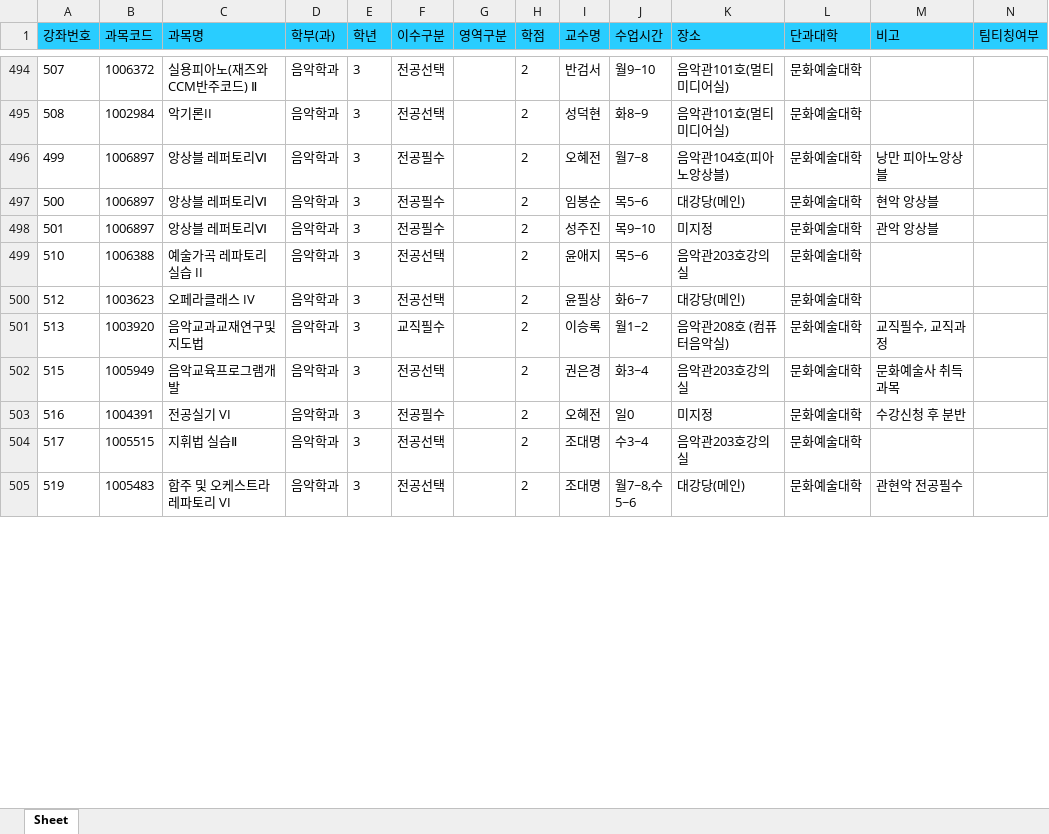
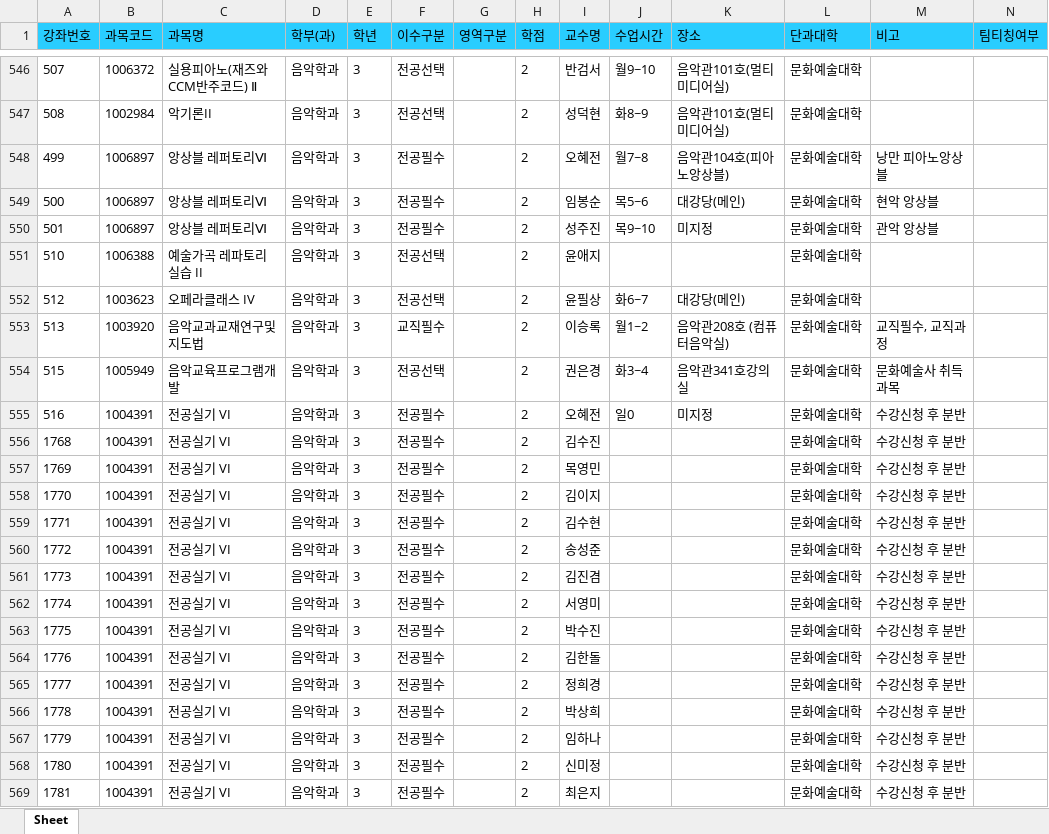
Before and after one commit to syu-kr/lecture.syu.kr-everytime, an Excel workbook: data/2023년 2학기 정규 시간표.xlsx, sheet Sheet, drawn as a sheet; only a part is shown, gaps mark what is left out; the shorter side is filled out with more unchanged rows; values as stored, in another font and other column widths than the file's, no borders; addresses are those after the commit; the diff covers the shown part only; the diff names each change by its address in the sheet, - before the commit and + after, or states it on an @@ line.

```diff
--- a/data/2023년 2학기 정규 시간표.xlsx (sheet Sheet)
+++ b/data/2023년 2학기 정규 시간표.xlsx (sheet Sheet)
-J551 (수업시간): 목5~6
+J551 (수업시간): (empty)
-K551 (장소): 음악관203호강의실
+K551 (장소): (empty)
-K554 (장소): 음악관203호강의실
+K554 (장소): 음악관341호강의실
+row 556: 1768 | 1004391 | 전공실기 VI | 음악학과 | 3 | 전공필수 |  | 2 | 김수진 |  |  | 문화예술대학 | 수강신청 후 분반
+row 557: 1769 | 1004391 | 전공실기 VI | 음악학과 | 3 | 전공필수 |  | 2 | 목영민 |  |  | 문화예술대학 | 수강신청 후 분반
+row 558: 1770 | 1004391 | 전공실기 VI | 음악학과 | 3 | 전공필수 |  | 2 | 김이지 |  |  | 문화예술대학 | 수강신청 후 분반
+row 559: 1771 | 1004391 | 전공실기 VI | 음악학과 | 3 | 전공필수 |  | 2 | 김수현 |  |  | 문화예술대학 | 수강신청 후 분반
+row 560: 1772 | 1004391 | 전공실기 VI | 음악학과 | 3 | 전공필수 |  | 2 | 송성준 |  |  | 문화예술대학 | 수강신청 후 분반
+row 561: 1773 | 1004391 | 전공실기 VI | 음악학과 | 3 | 전공필수 |  | 2 | 김진겸 |  |  | 문화예술대학 | 수강신청 후 분반
+row 562: 1774 | 1004391 | 전공실기 VI | 음악학과 | 3 | 전공필수 |  | 2 | 서영미 |  |  | 문화예술대학 | 수강신청 후 분반
+row 563: 1775 | 1004391 | 전공실기 VI | 음악학과 | 3 | 전공필수 |  | 2 | 박수진 |  |  | 문화예술대학 | 수강신청 후 분반
+row 564: 1776 | 1004391 | 전공실기 VI | 음악학과 | 3 | 전공필수 |  | 2 | 김한돌 |  |  | 문화예술대학 | 수강신청 후 분반
+row 565: 1777 | 1004391 | 전공실기 VI | 음악학과 | 3 | 전공필수 |  | 2 | 정희경 |  |  | 문화예술대학 | 수강신청 후 분반
+row 566: 1778 | 1004391 | 전공실기 VI | 음악학과 | 3 | 전공필수 |  | 2 | 박상희 |  |  | 문화예술대학 | 수강신청 후 분반
+row 567: 1779 | 1004391 | 전공실기 VI | 음악학과 | 3 | 전공필수 |  | 2 | 임하나 |  |  | 문화예술대학 | 수강신청 후 분반
+row 568: 1780 | 1004391 | 전공실기 VI | 음악학과 | 3 | 전공필수 |  | 2 | 신미정 |  |  | 문화예술대학 | 수강신청 후 분반
+row 569: 1781 | 1004391 | 전공실기 VI | 음악학과 | 3 | 전공필수 |  | 2 | 최은지 |  |  | 문화예술대학 | 수강신청 후 분반
```
Also changed, not shown: 115 added rows, 15 removed rows and 533 edited cells elsewhere in this sheet, 1 other file.
